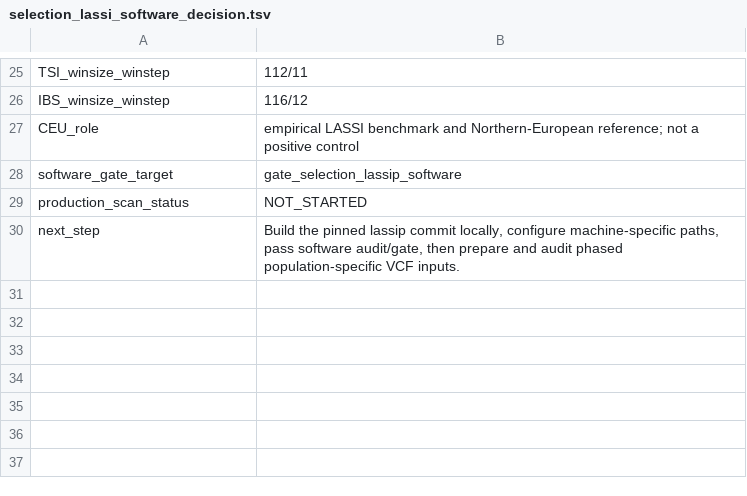
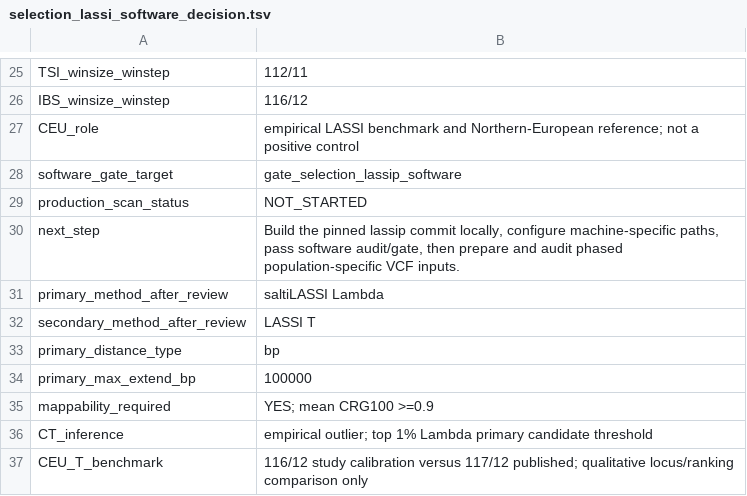
Before and after one commit to ArthurAnam/5terre-popgen-selection-pipeline, a TSV file: docs/analysis_records/selection_lassi_software_decision.tsv, drawn as a sheet; only a part is shown, gaps mark what is left out.

Commit message:
Freeze saltiLASSI primary design after methodological review

```diff
--- a/docs/analysis_records/selection_lassi_software_decision.tsv
+++ b/docs/analysis_records/selection_lassi_software_decision.tsv
@@ -30 +30,8 @@ production_scan_status	NOT_STARTED
 next_step	Build the pinned lassip commit locally, configure machine-specific paths, pass software audit/gate, then prepare and audit phased population-specific VCF inputs.
+primary_method_after_review	saltiLASSI Lambda
+secondary_method_after_review	LASSI T
+primary_distance_type	bp
+primary_max_extend_bp	100000
+mappability_required	YES; mean CRG100 >=0.9
+CT_inference	empirical outlier; top 1% Lambda primary candidate threshold
+CEU_T_benchmark	116/12 study calibration versus 117/12 published; qualitative locus/ranking comparison only
```
Also changed, not shown: 4 other files.
